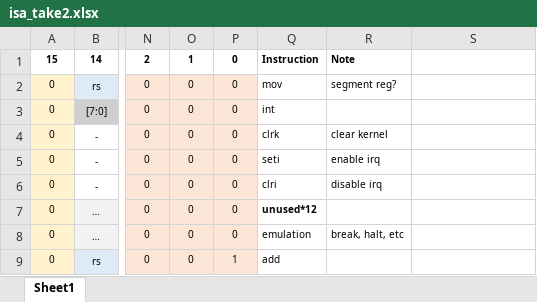
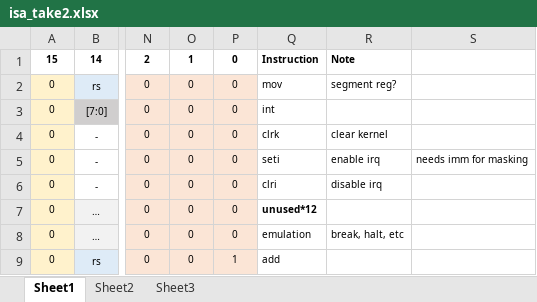
Before and after one commit to bw8-systems/turbo-bw8, an Excel workbook: isa_take2.xlsx, sheet Sheet1, drawn as a sheet; only a part is shown, gaps mark what is left out; values as stored, in another font and other column widths than the file's, no borders; the diff names each change by its address in the sheet, - before the commit and + after, or states it on an @@ line.

```diff
--- a/isa_take2.xlsx (sheet Sheet1)
+++ b/isa_take2.xlsx (sheet Sheet1)
+sheet tab: Sheet2
+sheet tab: Sheet3
-S5: (empty)
+S5: needs imm for masking
```
Also changed, not shown: 7 other files.
